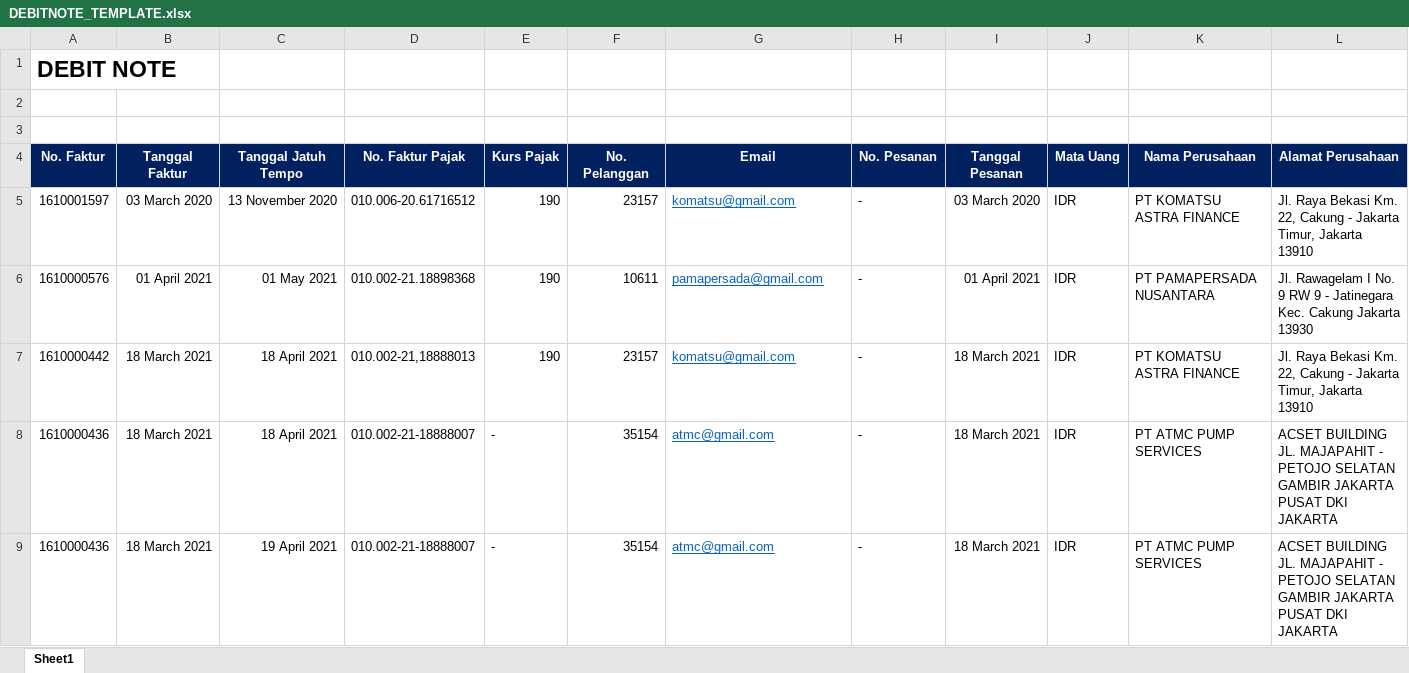
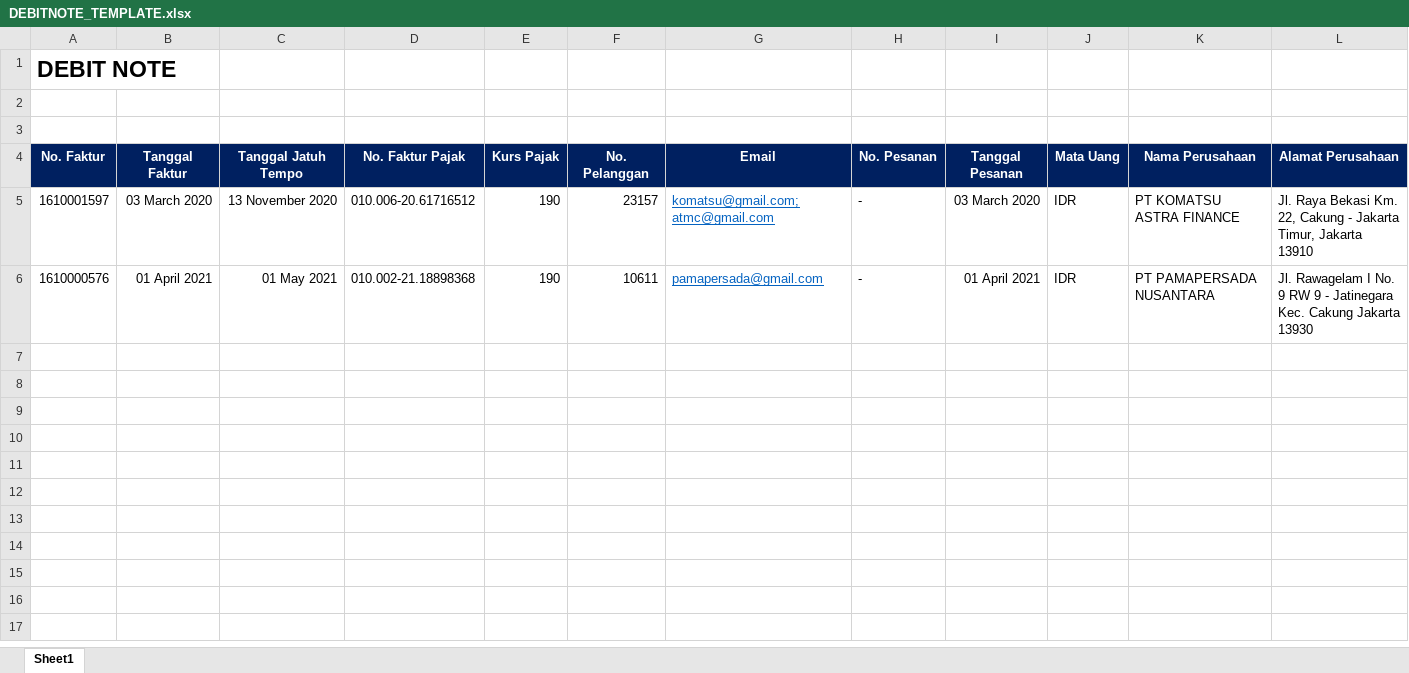
Before and after one commit to bimamahendra/ut-dev, an Excel workbook: assets/templates/DEBITNOTE_TEMPLATE.xlsx, sheet Sheet1, drawn as a sheet; only a part is shown; values as stored, in another font and other column widths than the file's, no borders; rows hold the shown columns only; the diff names each change by its address in the sheet, - before the commit and + after, or states it on an @@ line.

Commit message:
multiple cc email by excel

```diff
--- a/assets/templates/DEBITNOTE_TEMPLATE.xlsx (sheet Sheet1)
+++ b/assets/templates/DEBITNOTE_TEMPLATE.xlsx (sheet Sheet1)
-G5 (Email): komatsu@gmail.com
+G5 (Email): komatsu@gmail.com;atmc@gmail.com
-row 7: 1610000442 | 18 March 2021 | 18 April 2021 | 010.002-21,18888013 | 190 | 23157 | komatsu@gmail.com | - | 18 March 2021 | IDR | PT KOMATSU ASTRA FINANCE | Jl. Raya Bekasi Km. 22, Cakung - Jakarta Timur, Jakarta 13910
-row 8: 1610000436 | 18 March 2021 | 18 April 2021 | 010.002-21-18888007 | - | 35154 | atmc@gmail.com | - | 18 March 2021 | IDR | PT ATMC PUMP SERVICES | ACSET BUILDING JL. MAJAPAHIT - PETOJO SELATAN GAMBIR JAKARTA PUSAT DKI JAKARTA
-row 9: 1610000436 | 18 March 2021 | 19 April 2021 | 010.002-21-18888007 | - | 35154 | atmc@gmail.com | - | 18 March 2021 | IDR | PT ATMC PUMP SERVICES | ACSET BUILDING JL. MAJAPAHIT - PETOJO SELATAN GAMBIR JAKARTA PUSAT DKI JAKARTA
```
Also changed, not shown: 1 other file.
